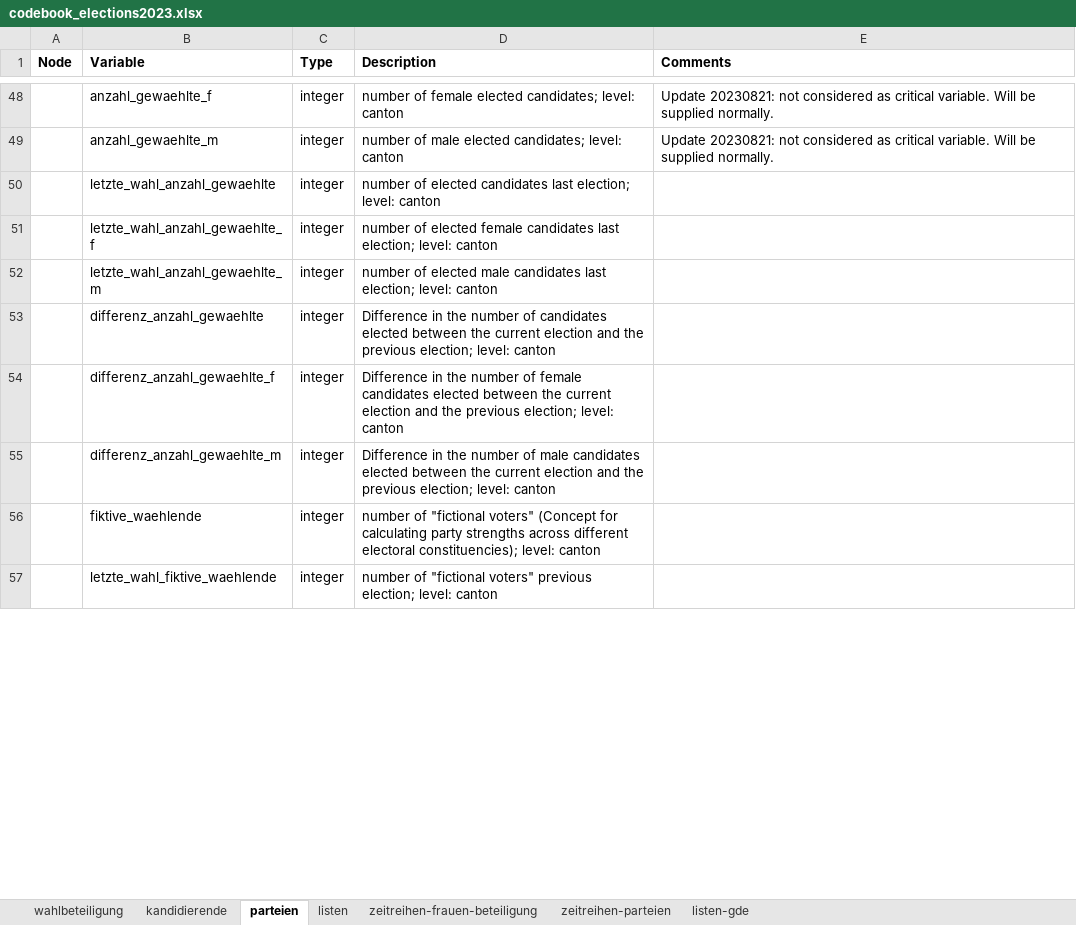
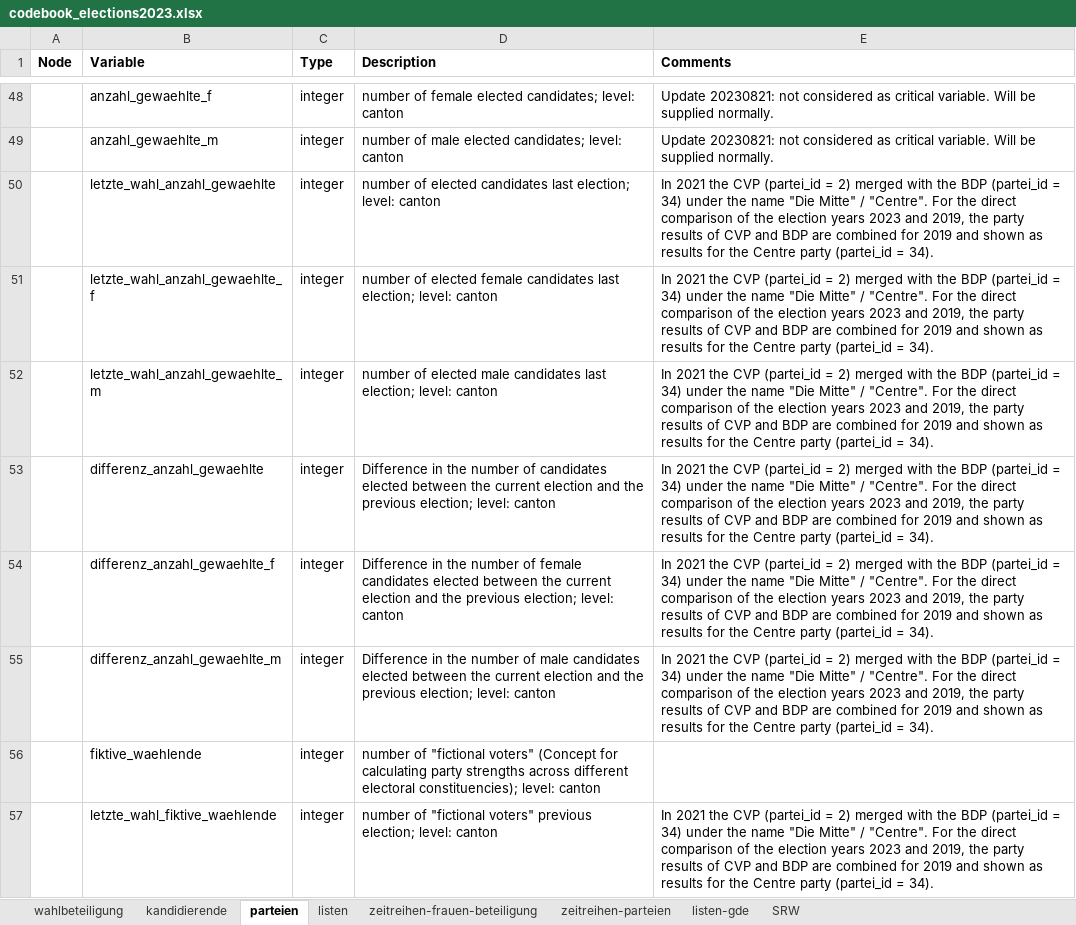
Before and after one commit to bfspoku/wd-poku, an Excel workbook: codebook/codebook_elections2023.xlsx, sheet parteien, drawn as a sheet; only a part is shown, gaps mark what is left out; values as stored, in another font and other column widths than the file's, no borders; the diff covers the shown part only; the diff names each change by its address in the sheet, - before the commit and + after, or states it on an @@ line.

```diff
--- a/codebook/codebook_elections2023.xlsx (sheet parteien)
+++ b/codebook/codebook_elections2023.xlsx (sheet parteien)
+sheet tab: SRW
-E50:E55 (Comments): (empty)
+E50:E55 (Comments): In 2021 the CVP (partei_id = 2) merged with the BDP (partei_id = 34) under the name "Die Mitte" / "Centre". For the direct comparison of the election years 2023 and 2019, the party results of CVP and BDP are combined for 2019 and shown as results for the Centre party (partei_id = 34).
-E57 (Comments): (empty)
+E57 (Comments): In 2021 the CVP (partei_id = 2) merged with the BDP (partei_id = 34) under the name "Die Mitte" / "Centre". For the direct comparison of the election years 2023 and 2019, the party results of CVP and BDP are combined for 2019 and shown as results for the Centre party (partei_id = 34).
```
Also changed, not shown: 19 edited cells elsewhere in this sheet, docs/codebook/codebook_elections2023.xlsx, 6 other files.
